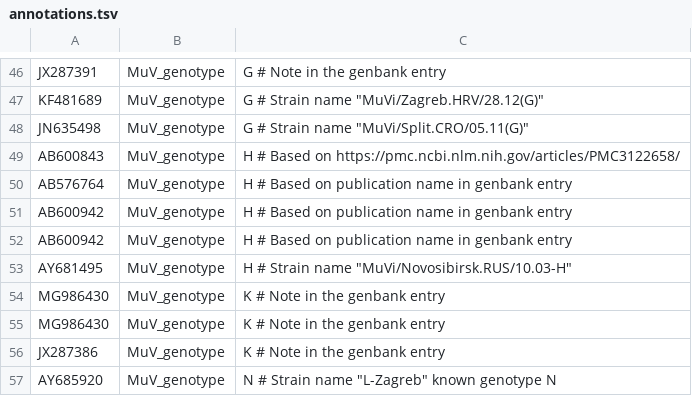
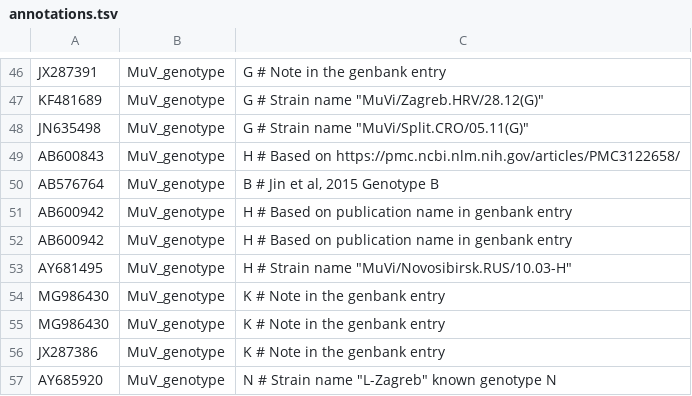
Before and after one commit to nextstrain/mumps, a TSV file: ingest/defaults/annotations.tsv, drawn as a sheet; only a part is shown, gaps mark what is left out.

Commit message:
Fixup: Strain is genotype B

```diff
--- a/ingest/defaults/annotations.tsv
+++ b/ingest/defaults/annotations.tsv
@@ -49,3 +49,3 @@ JN635498	MuV_genotype	G # Strain name "MuVi/Split.CRO/05.11(G)"
 AB600843	MuV_genotype	H # Based on https://pmc.ncbi.nlm.nih.gov/articles/PMC3122658/
-AB576764	MuV_genotype	H # Based on publication name in genbank entry
+AB576764	MuV_genotype	B # Jin et al, 2015 Genotype B
 AB600942	MuV_genotype	H # Based on publication name in genbank entry
```
